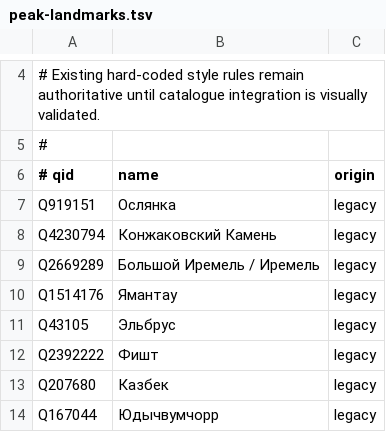
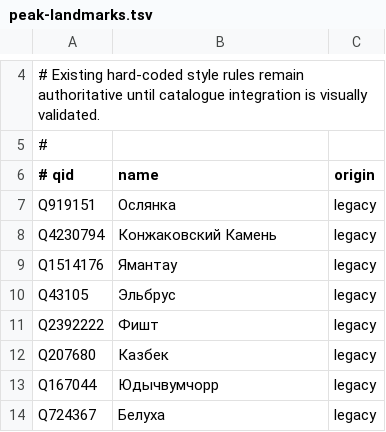
Before and after one commit to uralla/OSM-Topo, a TSV file: catalog/peak-landmarks.tsv, drawn as a sheet; only a part is shown, gaps mark what is left out; the shorter side is filled out with more unchanged rows; the diff names each change by its address in the sheet, - before the commit and + after, or states it on an @@ line.

Commit message:
Keep only Big Iremel as distant landmark

```diff
--- a/catalog/peak-landmarks.tsv
+++ b/catalog/peak-landmarks.tsv
-row 9: Q2669289 | Большой Иремель / Иремель | legacy
```
